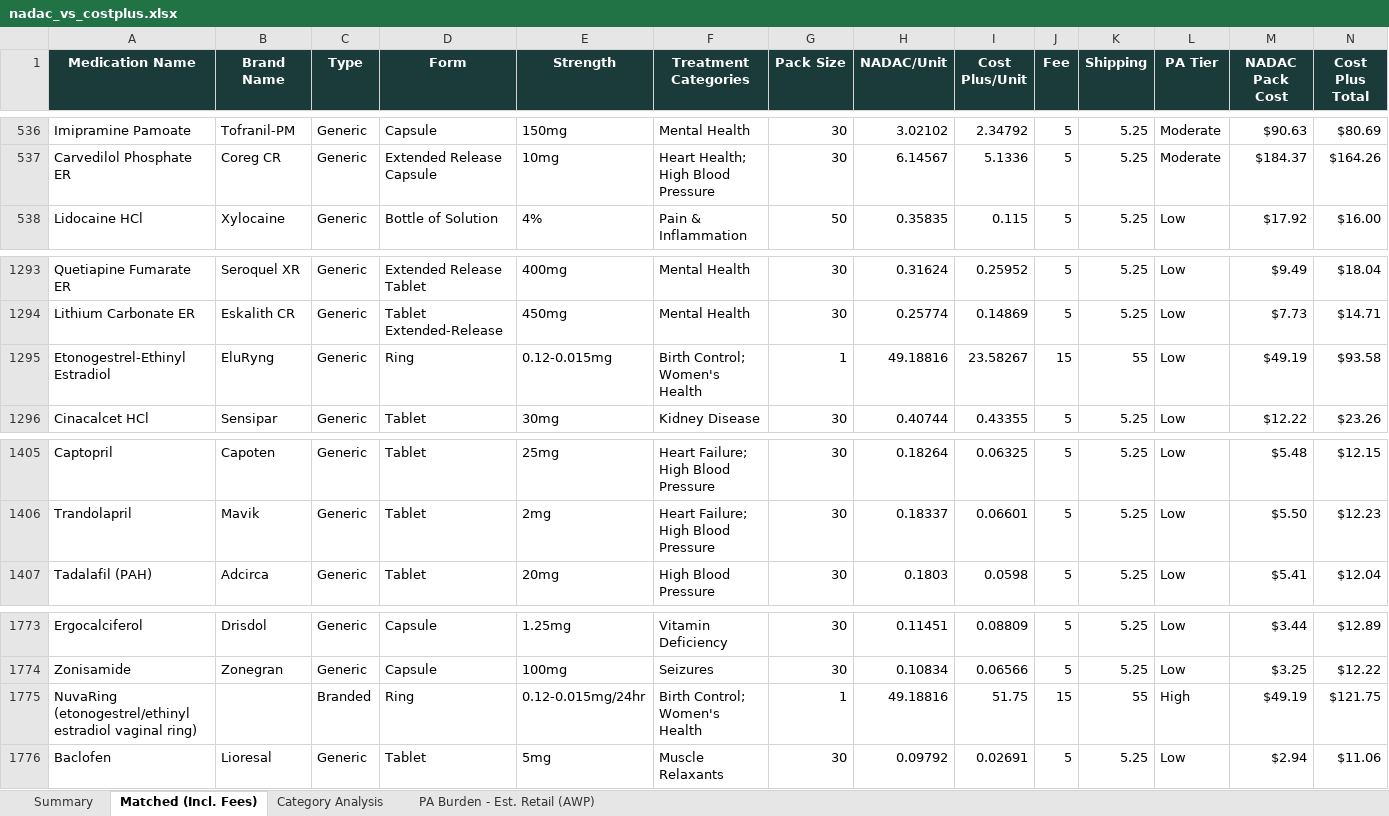
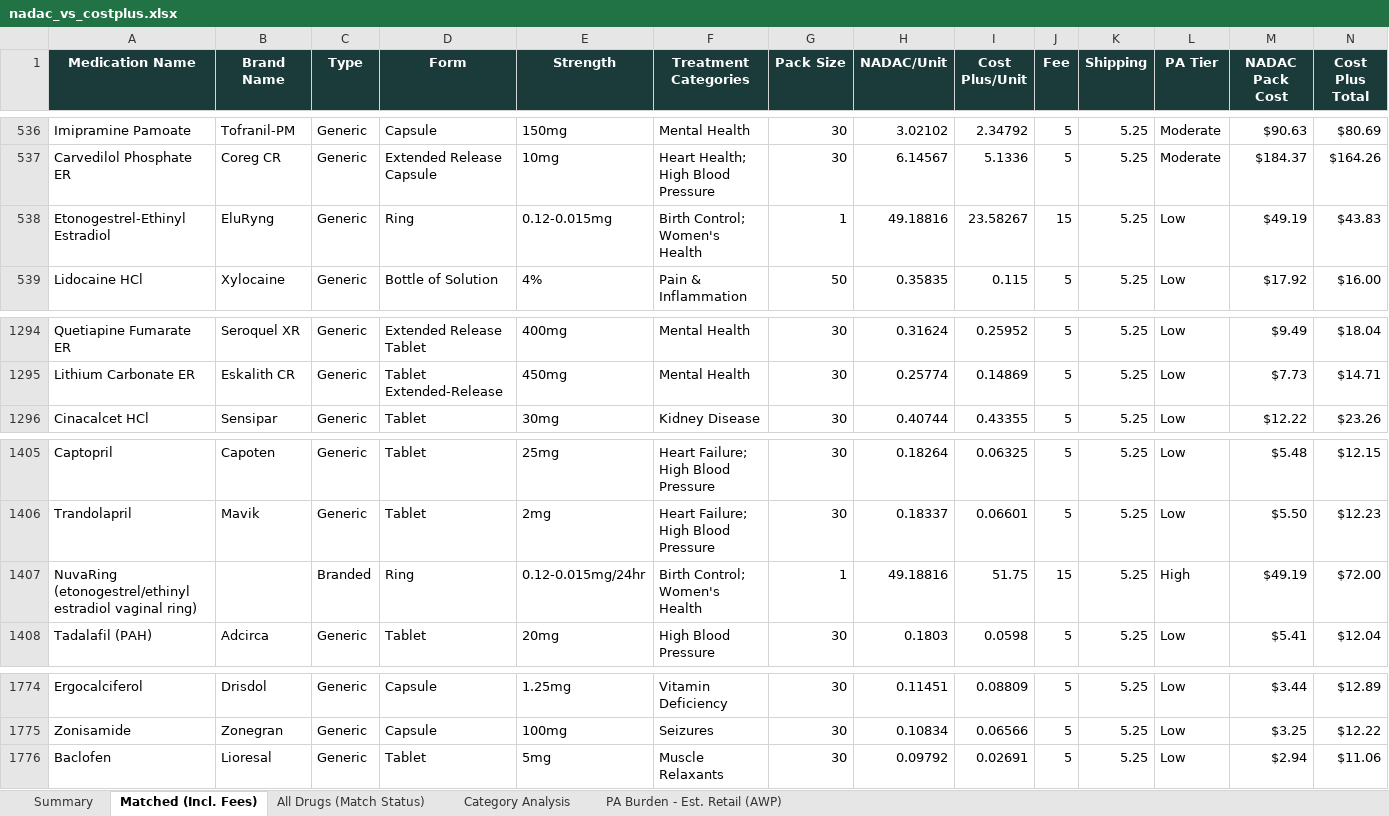
Before and after one commit to Thatonequant/MCCPDNADACNDC, an Excel workbook: docs/nadac_vs_costplus.xlsx, sheet Matched (Incl. Fees), drawn as a sheet; only a part is shown, gaps mark what is left out; values as stored, in another font and other column widths than the file's, no borders; conditional formats not drawn; removed rows and columns are numbered as before the commit, all else as after; rows hold the shown columns only; the diff names each change by its address in the sheet, - before the commit and + after, or states it on an @@ line.

```diff
--- a/docs/nadac_vs_costplus.xlsx (sheet Matched (Incl. Fees))
+++ b/docs/nadac_vs_costplus.xlsx (sheet Matched (Incl. Fees))
+sheet tab: All Drugs (Match Status)
+row 538: Etonogestrel-Ethinyl Estradiol | EluRyng | Generic | Ring | 0.12-0.015mg | Birth Control; Women's Health | 1 | 49.18816 | 23.58267 | 15 | 5.25 | Low | $49.19 | $43.83
-row 1295: Etonogestrel-Ethinyl Estradiol | EluRyng | Generic | Ring | 0.12-0.015mg | Birth Control; Women's Health | 1 | 49.18816 | 23.58267 | 15 | 55 | Low | $49.19 | $93.58
+row 1407: NuvaRing (etonogestrel/ethinyl estradiol vaginal ring) |  | Branded | Ring | 0.12-0.015mg/24hr | Birth Control; Women's Health | 1 | 49.18816 | 51.75 | 15 | 5.25 | High | $49.19 | $72.00
-row 1775: NuvaRing (etonogestrel/ethinyl estradiol vaginal ring) |  | Branded | Ring | 0.12-0.015mg/24hr | Birth Control; Women's Health | 1 | 49.18816 | 51.75 | 15 | 55 | High | $49.19 | $121.75
```
Also changed, not shown: sheet PA Burden - Est. Retail (AWP), sheet Summary, sheet Category Analysis, 1 other file.
